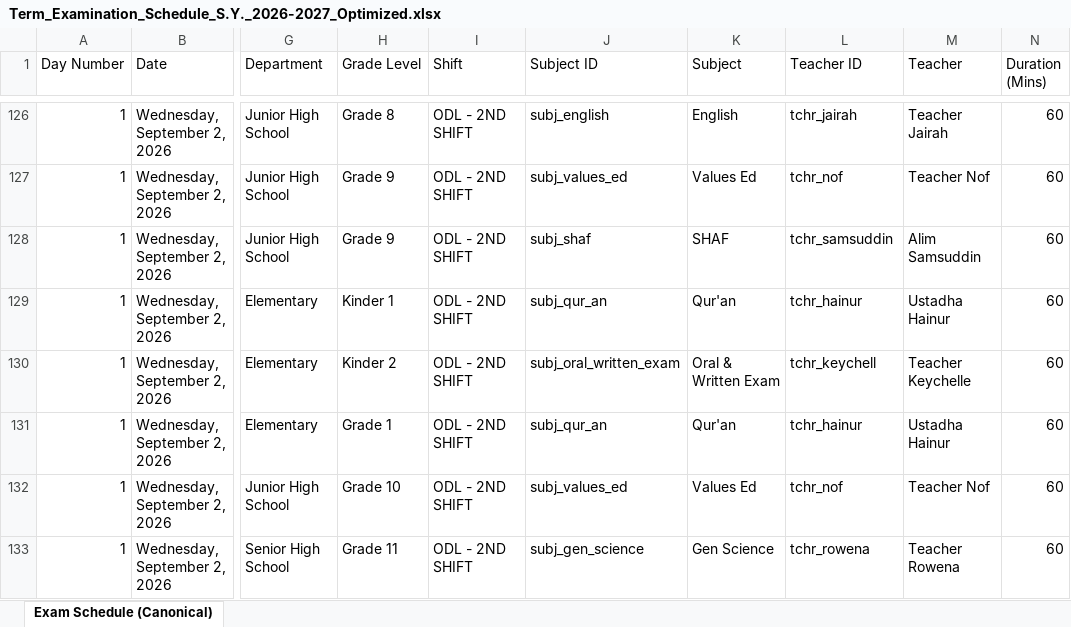
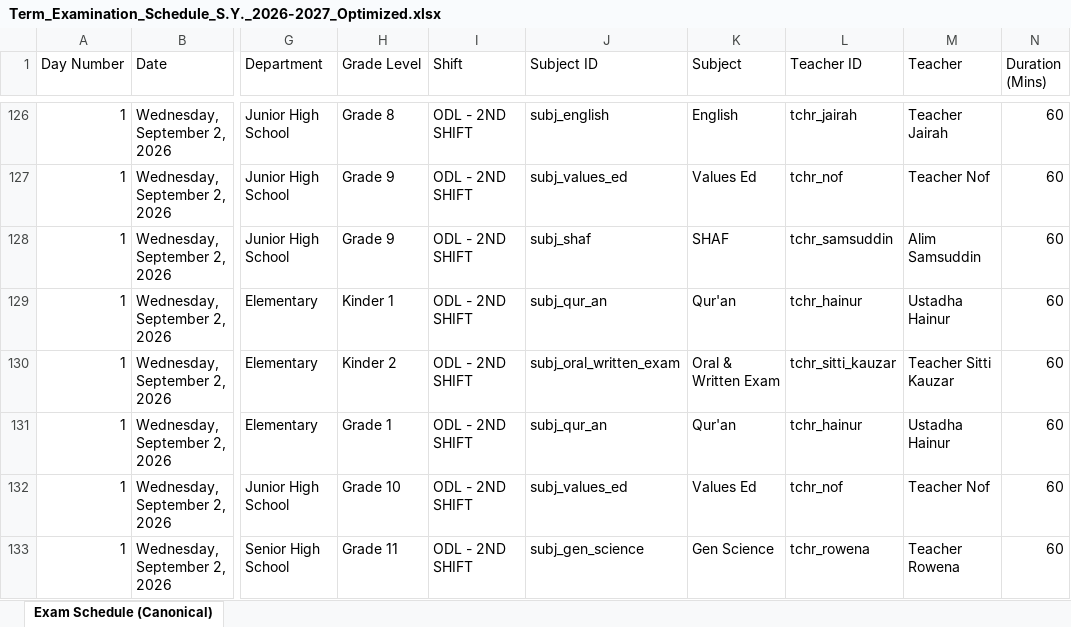
Before and after one commit to zhairel/AMIS-Exam-Scheduler, an Excel workbook: Term_Examination_Schedule_S.Y._2026-2027_Optimized.xlsx, sheet Exam Schedule (Canonical), drawn as a sheet; only a part is shown, gaps mark what is left out; values as stored, in another font and other column widths than the file's, no borders; the diff names each change by its address in the sheet, - before the commit and + after, or states it on an @@ line.

Commit message:
fix: assign Khabaab oral exam to Sitti Kauzar

```diff
--- a/Term_Examination_Schedule_S.Y._2026-2027_Optimized.xlsx (sheet Exam Schedule (Canonical))
+++ b/Term_Examination_Schedule_S.Y._2026-2027_Optimized.xlsx (sheet Exam Schedule (Canonical))
-L130 (Teacher ID): tchr_keychell
+L130 (Teacher ID): tchr_sitti_kauzar
-M130 (Teacher): Teacher Keychelle
+M130 (Teacher): Teacher Sitti Kauzar
```
Also changed, not shown: 9 other files.
